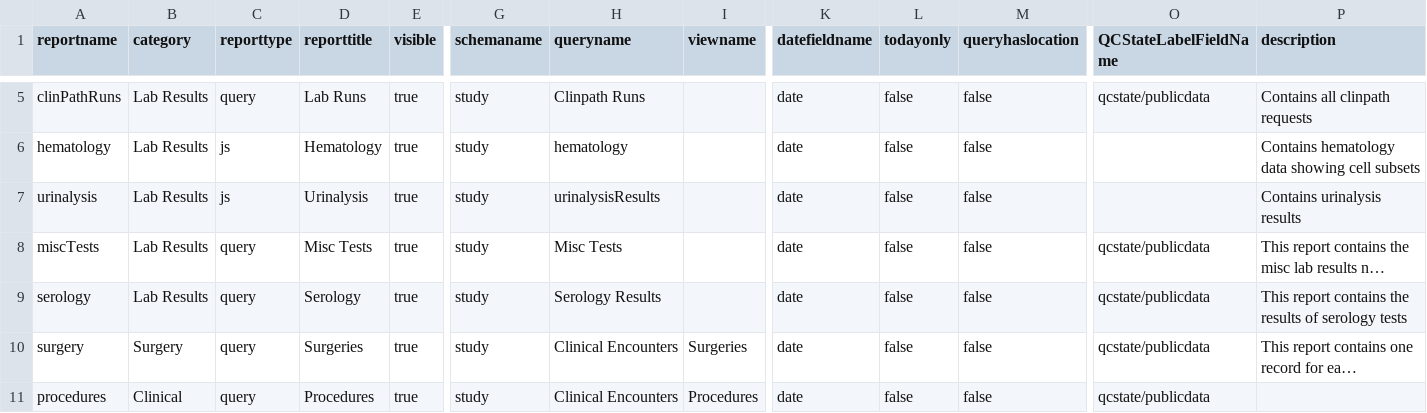
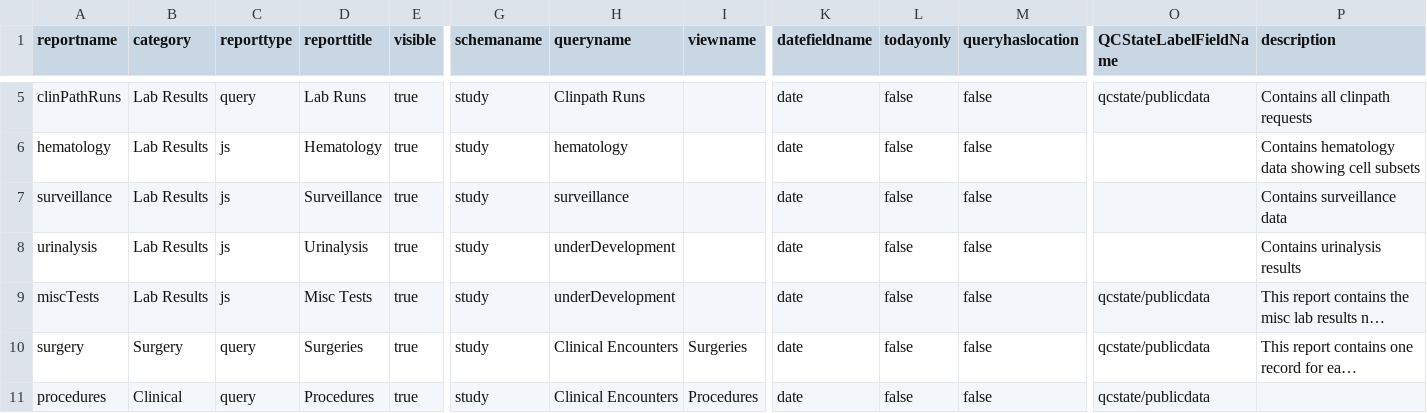
Before and after one commit to LabKey/snprcEHRModules, a TSV file: snprc_ehr/resources/data/reports.tsv, drawn as a sheet; only a part is shown, gaps mark what is left out; long unchanged cells end in …; removed rows and columns are numbered as before the commit, all else as after; rows hold the shown columns only; the diff names each change by its address in the sheet, - before the commit and + after, or states it on an @@ line.

Commit message:
More improvements to Lab Results tab in Animal History:
Add chemistry and surveillance data. Show urinalysis and misc tests as coming soon. Remove serology.

Remove separate datasets for hematology, chemistry, and serology.

Small improvements to genetics tabs.

```diff
--- a/snprc_ehr/resources/data/reports.tsv
+++ b/snprc_ehr/resources/data/reports.tsv
+row 7: surveillance | Lab Results | js | Surveillance | true | study | surveillance |  | date | false | false |  | Contains surveillance data
-H8 (queryname): urinalysisResults
+H8 (queryname): underDevelopment
-C9 (reporttype): query
+C9 (reporttype): js
-H9 (queryname): Misc Tests
+H9 (queryname): underDevelopment
-row 9: serology | Lab Results | query | Serology | true | study | Serology Results |  | date | false | false | qcstate/publicdata | This report contains the results of serology tests
```
Also changed, not shown: 13 other files.
